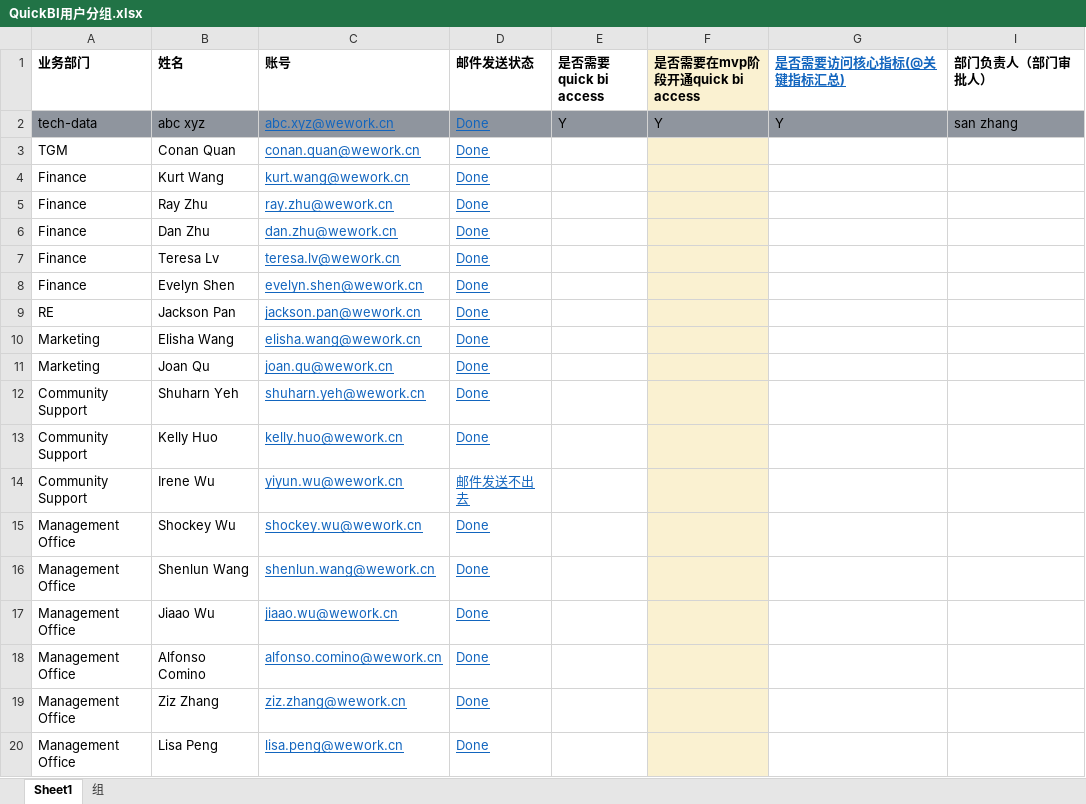
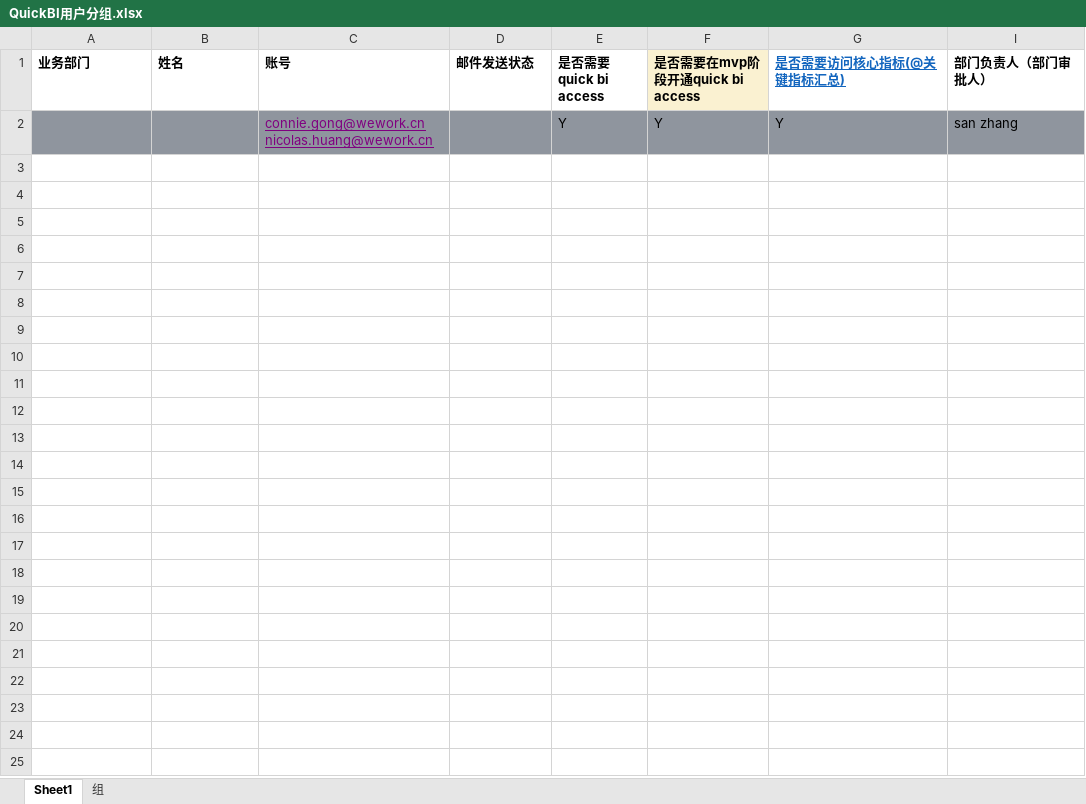
Before and after one commit to wealink/go-aliyun, an Excel workbook: aliyun_user/QuickBI用户分组.xlsx, sheet Sheet1, drawn as a sheet; only a part is shown; values as stored, in another font and other column widths than the file's, no borders; conditional formats not drawn; ↵ is a line break in a cell; the diff covers the shown part only; the diff names each change by its address in the sheet, - before the commit and + after, or states it on an @@ line.

Commit message:
create ram user from execl

```diff
--- a/aliyun_user/QuickBI用户分组.xlsx (sheet Sheet1)
+++ b/aliyun_user/QuickBI用户分组.xlsx (sheet Sheet1)
-A2 (业务部门): tech-data
+A2 (业务部门): (empty)
-B2 (姓名): abc xyz
+B2 (姓名): (empty)
-C2 (账号): abc.xyz@wework.cn
+C2 (账号): connie.gong@wework.cn ↵ nicolas.huang@wework.cn
-C2 text colour: #1265BE
+C2 text colour: #800080
-D2 (邮件发送状态): Done
+D2 (邮件发送状态): (empty)
-row 3: TGM | Conan Quan | conan.quan@wework.cn | Done
-row 4: Finance | Kurt Wang | kurt.wang@wework.cn | Done
-row 5: Finance | Ray Zhu | ray.zhu@wework.cn | Done
-row 6: Finance | Dan Zhu | dan.zhu@wework.cn | Done
-row 7: Finance | Teresa Lv | teresa.lv@wework.cn | Done
-row 8: Finance | Evelyn Shen | evelyn.shen@wework.cn | Done
-row 9: RE | Jackson Pan | jackson.pan@wework.cn | Done
-row 10: Marketing | Elisha Wang | elisha.wang@wework.cn | Done
-row 11: Marketing | Joan Qu | joan.qu@wework.cn | Done
-row 12: Community Support | Shuharn Yeh | shuharn.yeh@wework.cn | Done
-row 13: Community Support | Kelly Huo | kelly.huo@wework.cn | Done
-row 14: Community Support | Irene Wu | yiyun.wu@wework.cn | 邮件发送不出去
-row 15: Management Office | Shockey Wu | shockey.wu@wework.cn | Done
-row 16: Management Office | Shenlun Wang | shenlun.wang@wework.cn | Done
-row 17: Management Office | Jiaao Wu | jiaao.wu@wework.cn | Done
-row 18: Management Office | Alfonso Comino | alfonso.comino@wework.cn | Done
-row 19: Management Office | Ziz Zhang | ziz.zhang@wework.cn | Done
-row 20: Management Office | Lisa Peng | lisa.peng@wework.cn | Done
```
Also changed, not shown: 143 removed rows elsewhere in this sheet.
